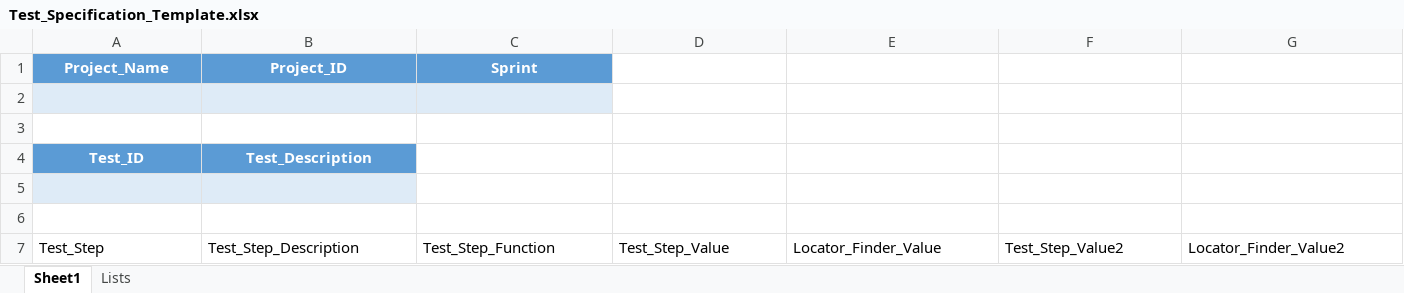
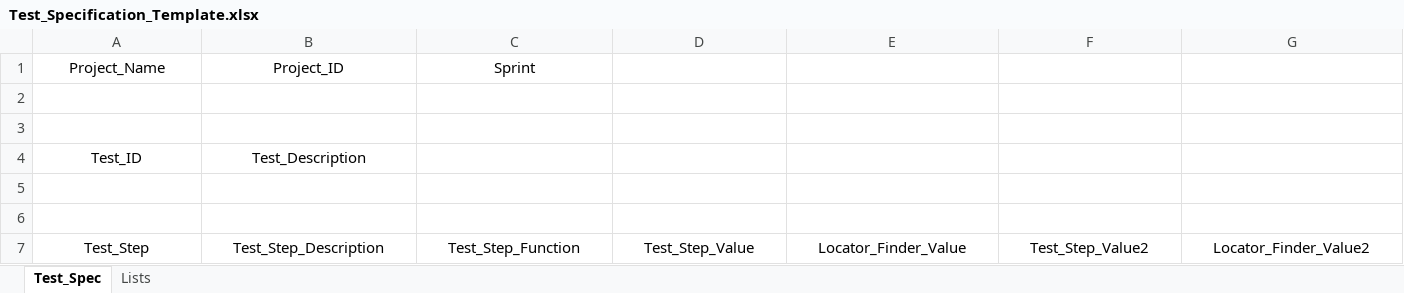
Before and after one commit to Aperrett/TAF, an Excel workbook: Excel_Templates/Test_Specification_Template.xlsx, sheet Test_Spec, drawn as a sheet; only a part is shown; values as stored, in another font and other column widths than the file's, no borders; charts and pictures and conditional formats and table styles not drawn; the diff covers the shown part only; the diff names each change by its address in the sheet, - before the commit and + after, or states it on an @@ line.

Commit message:
updated execel templates, and removed parsing of old csv file format to use xlsx format

```diff
--- a/Excel_Templates/Test_Specification_Template.xlsx (sheet Test_Spec)
+++ b/Excel_Templates/Test_Specification_Template.xlsx (sheet Test_Spec)
-sheet tab: Sheet1
+sheet tab: Test_Spec
@@ A1:C1 fill: #5B9BD5 → none, bold: on → off, text colour: #FFFFFF → black @@
-A2:C2 fill: #DEEBF7
+A2:C2 fill: none
@@ A4:B4 fill: #5B9BD5 → none, bold: on → off, text colour: #FFFFFF → black @@
-A5:B5 fill: #DEEBF7
+A5:B5 fill: none
-A7:G7 alignment: left
+A7:G7 alignment: center
```
Also changed, not shown: cell formats elsewhere in this sheet, sheet Lists, charts or pictures, Excel_Templates/Test_Suite_Template.xlsx, 9 other files.
